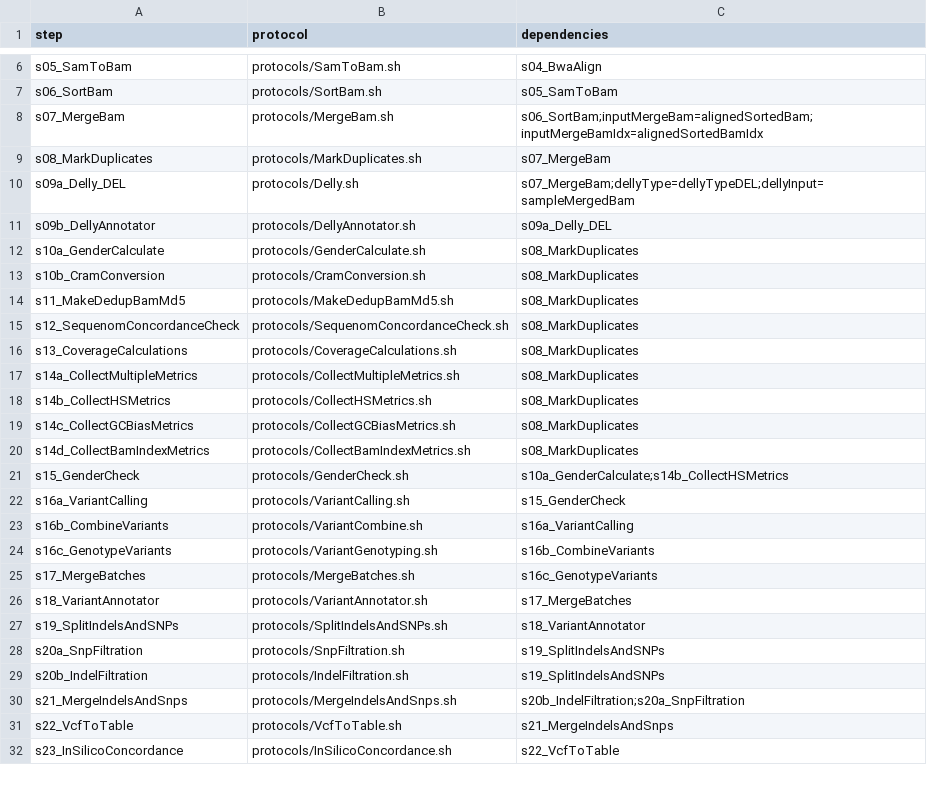
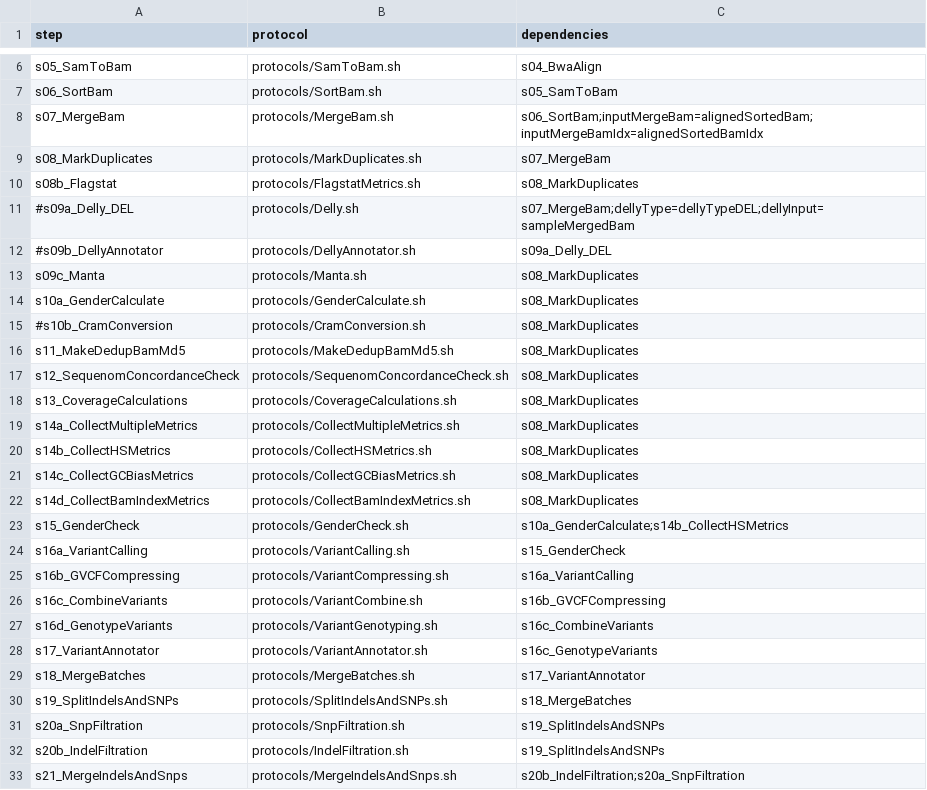
Before and after one commit to molgenis/NGS_DNA, a CSV file: workflow_samplesize_bigger_than_200.csv, drawn as a sheet; only a part is shown, gaps mark what is left out; the shorter side is filled out with more unchanged rows.

```diff
--- a/workflow_samplesize_bigger_than_200.csv
+++ b/workflow_samplesize_bigger_than_200.csv
@@ -9,6 +9,8 @@ s07_MergeBam,protocols/MergeBam.sh,s06_SortBam;inputMergeBam=alignedSortedBam;in
 s08_MarkDuplicates,protocols/MarkDuplicates.sh,s07_MergeBam
-s09a_Delly_DEL,protocols/Delly.sh,s07_MergeBam;dellyType=dellyTypeDEL;dellyInput=sampleMergedBam
-s09b_DellyAnnotator,protocols/DellyAnnotator.sh,s09a_Delly_DEL
+s08b_Flagstat,protocols/FlagstatMetrics.sh,s08_MarkDuplicates
+#s09a_Delly_DEL,protocols/Delly.sh,s07_MergeBam;dellyType=dellyTypeDEL;dellyInput=sampleMergedBam
+#s09b_DellyAnnotator,protocols/DellyAnnotator.sh,s09a_Delly_DEL
+s09c_Manta,protocols/Manta.sh,s08_MarkDuplicates
 s10a_GenderCalculate,protocols/GenderCalculate.sh,s08_MarkDuplicates
-s10b_CramConversion,protocols/CramConversion.sh,s08_MarkDuplicates
+#s10b_CramConversion,protocols/CramConversion.sh,s08_MarkDuplicates
 s11_MakeDedupBamMd5,protocols/MakeDedupBamMd5.sh,s08_MarkDuplicates
@@ -22,7 +24,8 @@ s15_GenderCheck,protocols/GenderCheck.sh,s10a_GenderCalculate;s14b_CollectHSMetr
 s16a_VariantCalling,protocols/VariantCalling.sh,s15_GenderCheck
-s16b_CombineVariants,protocols/VariantCombine.sh,s16a_VariantCalling
-s16c_GenotypeVariants,protocols/VariantGenotyping.sh,s16b_CombineVariants
-s17_MergeBatches,protocols/MergeBatches.sh,s16c_GenotypeVariants
-s18_VariantAnnotator,protocols/VariantAnnotator.sh,s17_MergeBatches
-s19_SplitIndelsAndSNPs,protocols/SplitIndelsAndSNPs.sh,s18_VariantAnnotator
+s16b_GVCFCompressing,protocols/VariantCompressing.sh,s16a_VariantCalling
+s16c_CombineVariants,protocols/VariantCombine.sh,s16b_GVCFCompressing
+s16d_GenotypeVariants,protocols/VariantGenotyping.sh,s16c_CombineVariants
+s17_VariantAnnotator,protocols/VariantAnnotator.sh,s16c_GenotypeVariants
+s18_MergeBatches,protocols/MergeBatches.sh,s17_VariantAnnotator
+s19_SplitIndelsAndSNPs,protocols/SplitIndelsAndSNPs.sh,s18_MergeBatches
 s20a_SnpFiltration,protocols/SnpFiltration.sh,s19_SplitIndelsAndSNPs
```
Also changed, not shown: workflow.csv, 1 other file.
